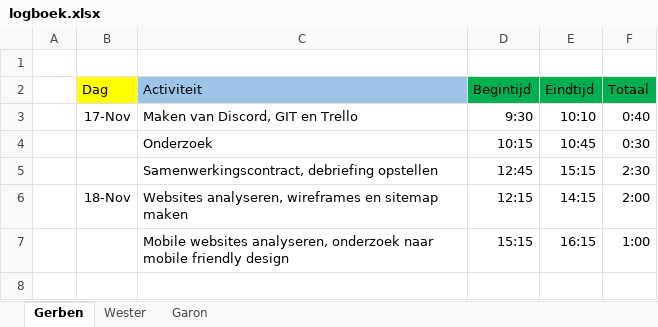
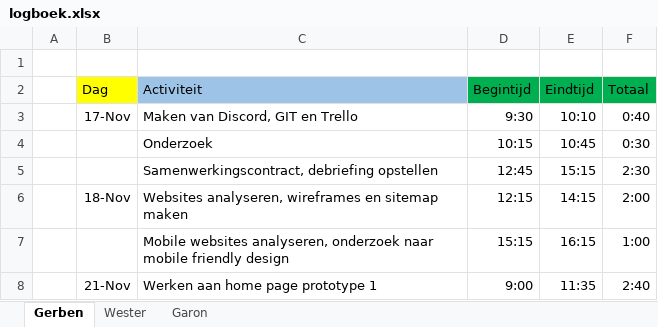
Before and after one commit to GerbenBol/WeBuilders, an Excel workbook: documentation/logboek/logboek.xlsx, sheet Gerben, drawn as a sheet; values as stored, in another font and other column widths than the file's, no borders; the diff names each change by its address in the sheet, - before the commit and + after, or states it on an @@ line.

Commit message:
gitignore update, prototype 1, logboek

```diff
--- a/documentation/logboek/logboek.xlsx (sheet Gerben)
+++ b/documentation/logboek/logboek.xlsx (sheet Gerben)
+row 8:  | 21-Nov | Werken aan home page prototype 1 | 9:00 | 11:35 | 2:40
```
Also changed, not shown: sheet Wester, sheet Garon, 6 other files.
